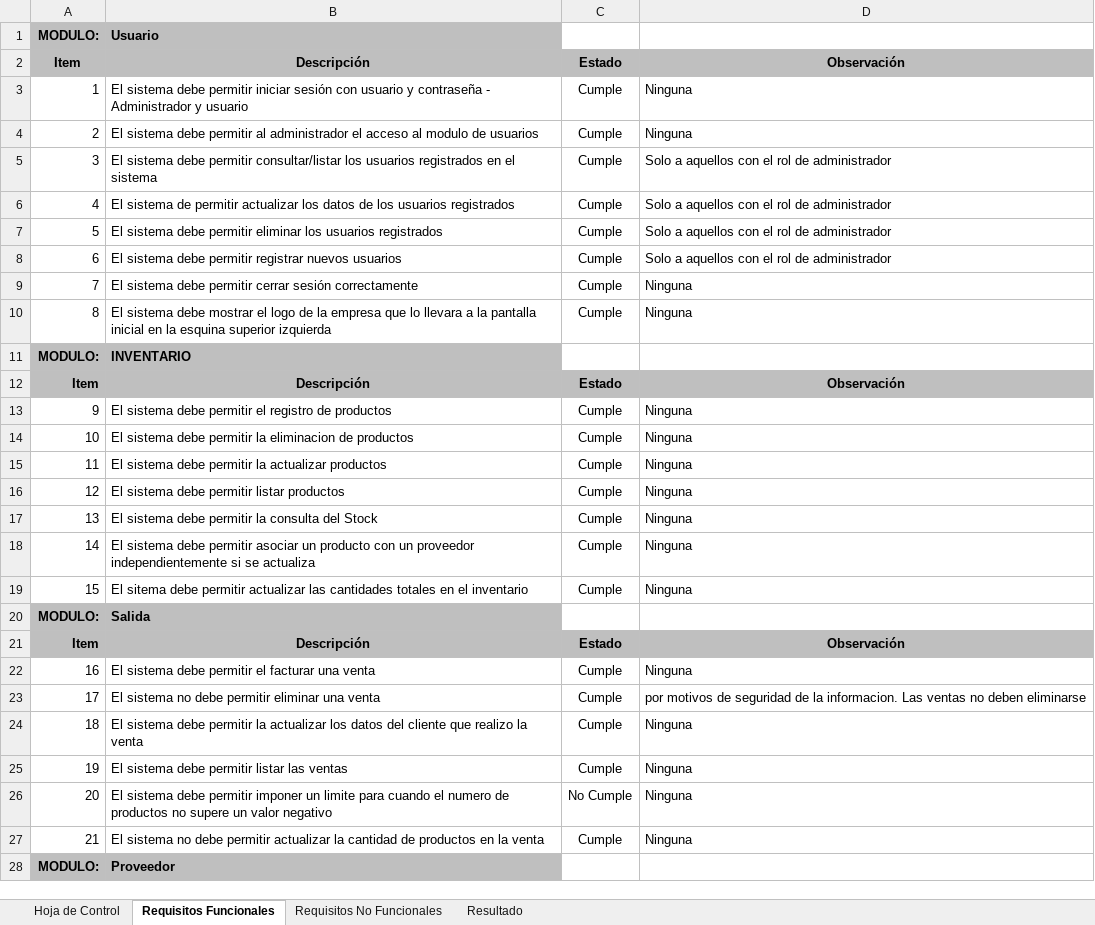
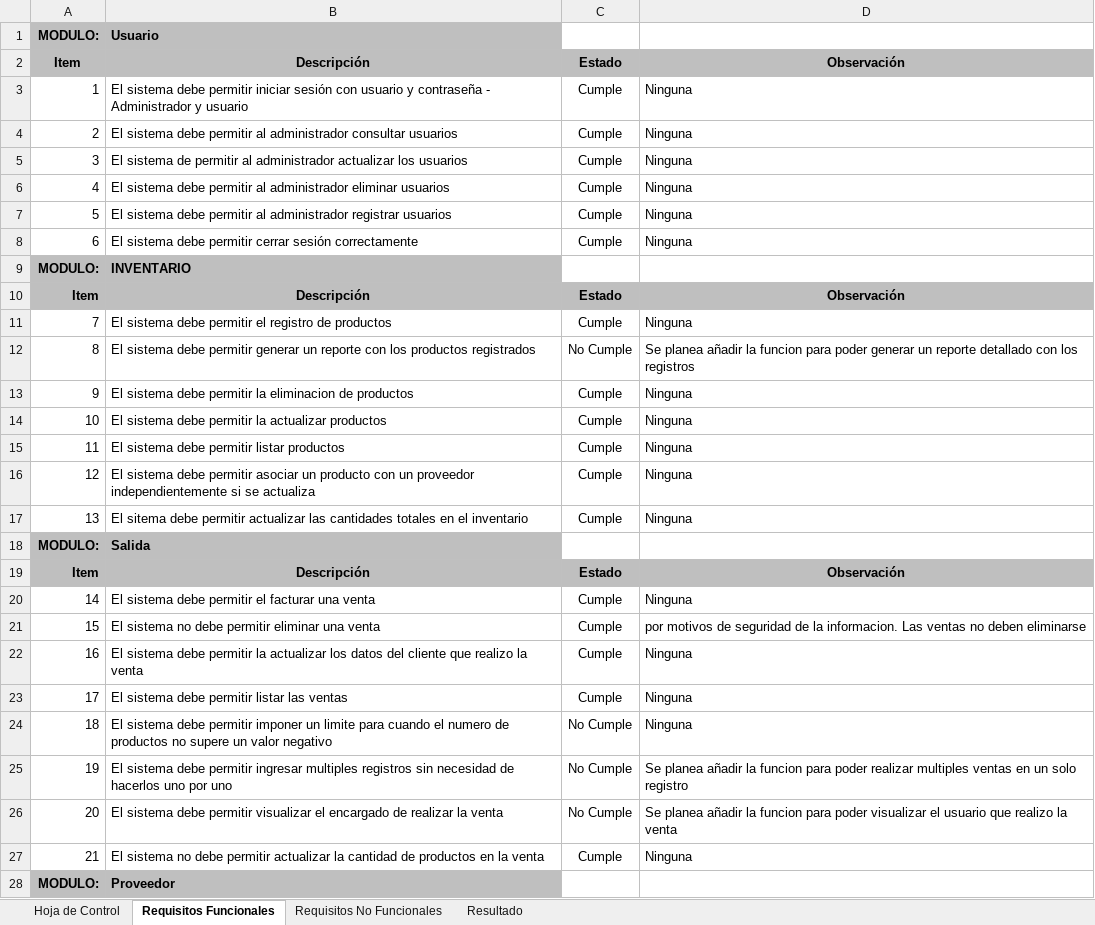
Before and after one commit to JohanGM06/SGA, an Excel workbook: assets/documents/Trimestre_V/Lista de checkeo SGA.xlsx, sheet Requisitos Funcionales, drawn as a sheet; only a part is shown; values as stored, in another font and other column widths than the file's, no borders; removed rows and columns are numbered as before the commit, all else as after; the diff names each change by its address in the sheet, - before the commit and + after, or states it on an @@ line.

Commit message:
lista de checkeo

```diff
--- a/assets/documents/Trimestre_V/Lista de checkeo SGA.xlsx (sheet Requisitos Funcionales)
+++ b/assets/documents/Trimestre_V/Lista de checkeo SGA.xlsx (sheet Requisitos Funcionales)
-B4: …al administrador el acceso al modulo de usuarios
+B4: …al administrador consultar usuarios
-B5: El sistema debe permitir consultar/listar los usuarios registrados en el sistema
+B5: El sistema de permitir al administrador actualizar los usuarios
-D5:D8: Solo a aquellos con el rol de administrador
+D5:D8: Ninguna
-B6: El sistema de permitir actualizar los datos de los usuarios registrados
+B6: El sistema debe permitir al administrador eliminar usuarios
-B7: …debe permitir eliminar los usuarios registrados
+B7: …debe permitir al administrador registrar usuarios
-B8: …debe permitir registrar nuevos usuarios
+B8: …debe permitir cerrar sesión correctamente
-row 9: 7 | El sistema debe permitir cerrar sesión correctamente | Cumple | Ninguna
-row 10: 8 | El sistema debe mostrar el logo de la empresa que lo llevara a la pantalla inicial en la esquina superior izquierda | Cumple | Ninguna
+row 11: 7 | El sistema debe permitir el registro de productos | Cumple | Ninguna
+row 12: 8 | El sistema debe permitir generar un reporte con los productos registrados | No Cumple | Se planea añadir la funcion para poder generar un reporte detallado con los registros
-B13: …debe permitir el registro de productos
+B13: …debe permitir la eliminacion de productos
-B14: …permitir la eliminacion de productos
+B14: …permitir la actualizar productos
-B15: El sistema debe permitir la actualizar productos
+B15: El sistema debe permitir listar productos
-B16: …debe permitir listar productos
+B16: …debe permitir asociar un producto con un proveedor independientemente si se actualiza
-B17: El sistema debe permitir la consulta del Stock
+B17: El sitema debe permitir actualizar las cantidades totales en el inventario
-row 18: 14 | El sistema debe permitir asociar un producto con un proveedor independientemente si se actualiza | Cumple | Ninguna
-row 19: 15 | El sitema debe permitir actualizar las cantidades totales en el inventario | Cumple | Ninguna
+row 20: 14 | El sistema debe permitir el facturar una venta | Cumple | Ninguna
+row 21: 15 | El sistema no debe permitir eliminar una venta | Cumple | por motivos de seguridad de la informacion. Las ventas no deben eliminarse
-B22: …debe permitir el facturar una venta
+B22: …debe permitir la actualizar los datos del cliente que realizo la venta
-B23: El sistema no debe permitir eliminar una venta
+B23: El sistema debe permitir listar las ventas
-D23: por motivos de seguridad de la informacion. Las ventas no deben eliminarse
+D23: Ninguna
-B24: …debe permitir la actualizar los datos del cliente que realizo la venta
+B24: …debe permitir imponer un limite para cuando el numero de productos no supere un valor negativo
-C24:C25: Cumple
+C24:C25: No Cumple
-B25: …debe permitir listar las ventas
+B25: …debe permitir ingresar multiples registros sin necesidad de hacerlos uno por uno
-D25: Ninguna
+D25: Se planea añadir la funcion para poder realizar multiples ventas en un solo registro
-B26: …debe permitir imponer un limite para cuando el numero de productos no supere un valor negativo
+B26: …debe permitir visualizar el encargado de realizar la venta
-D26: Ninguna
+D26: Se planea añadir la funcion para poder visualizar el usuario que realizo la venta
```
Also changed, not shown: sheet Resultado, sheet Requisitos No Funcionales, formulas that keep their value.
